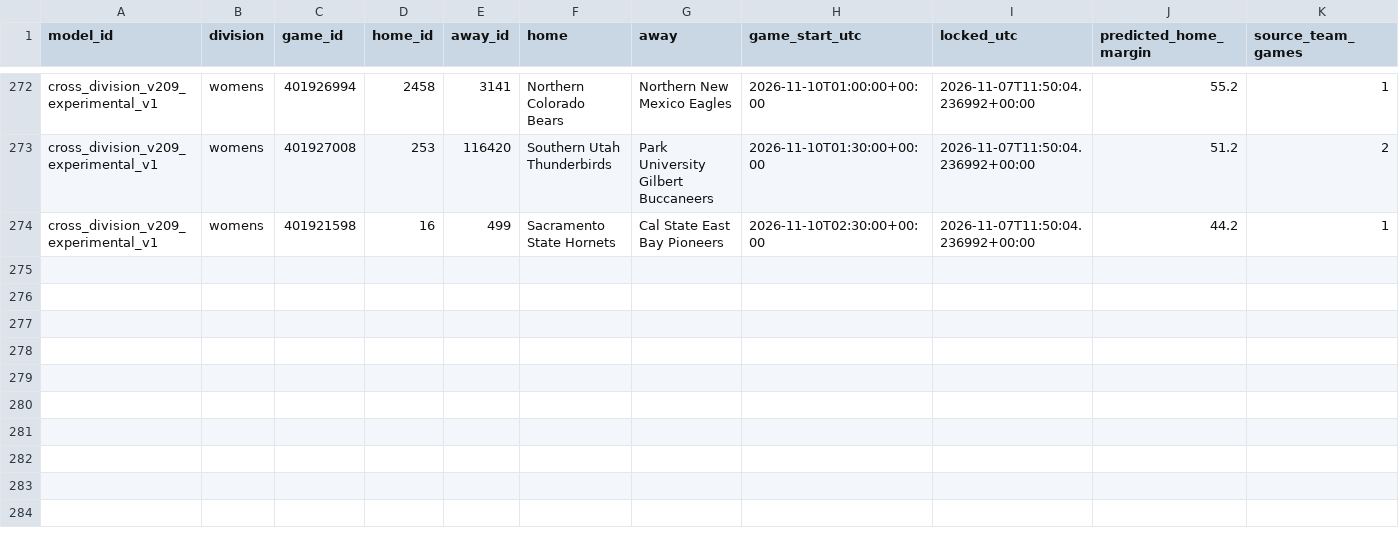
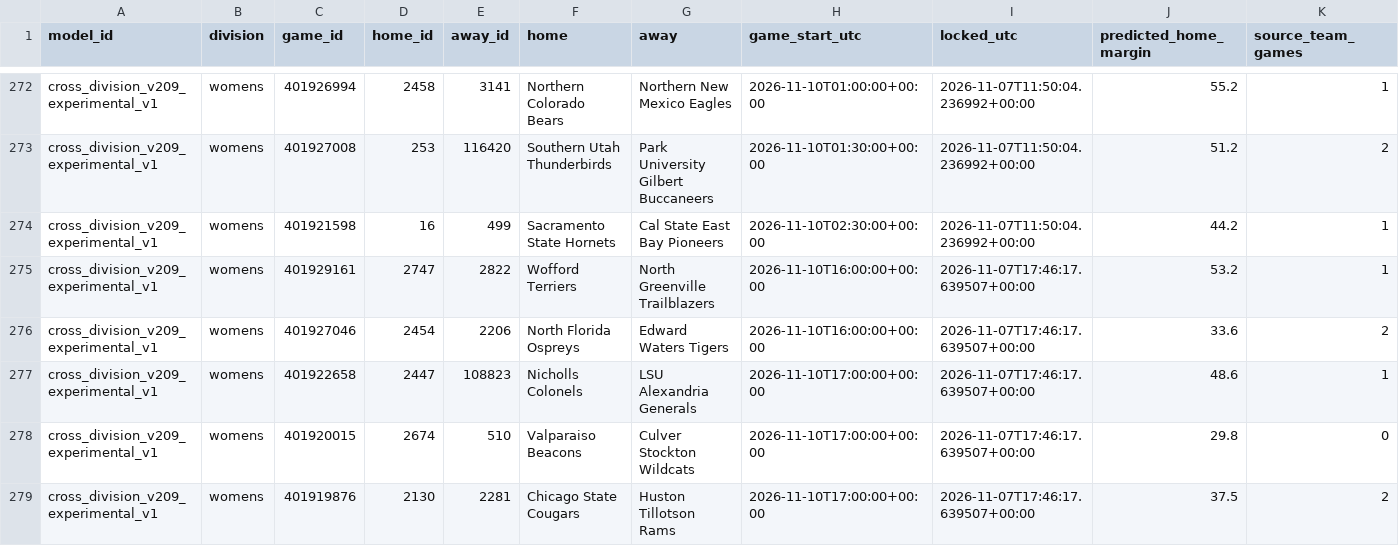
Before and after one commit to hcaver16-arch/college-basketball-ratings, a CSV file: data/cross_division_prospective/2026-27/forecasts.csv, drawn as a sheet; only a part is shown, gaps mark what is left out; rows hold the shown columns only; the diff names each change by its address in the sheet, - before the commit and + after, or states it on an @@ line.

```diff
--- a/data/cross_division_prospective/2026-27/forecasts.csv
+++ b/data/cross_division_prospective/2026-27/forecasts.csv
+row 275: cross_division_v209_experimental_v1 | womens | 401929161 | 2747 | 2822 | Wofford Terriers | North Greenville Trailblazers | 2026-11-10T16:00:00+00:00 | 2026-11-07T17:46:17.639507+00:00 | 53.2 | 1
+row 276: cross_division_v209_experimental_v1 | womens | 401927046 | 2454 | 2206 | North Florida Ospreys | Edward Waters Tigers | 2026-11-10T16:00:00+00:00 | 2026-11-07T17:46:17.639507+00:00 | 33.6 | 2
+row 277: cross_division_v209_experimental_v1 | womens | 401922658 | 2447 | 108823 | Nicholls Colonels | LSU Alexandria Generals | 2026-11-10T17:00:00+00:00 | 2026-11-07T17:46:17.639507+00:00 | 48.6 | 1
+row 278: cross_division_v209_experimental_v1 | womens | 401920015 | 2674 | 510 | Valparaiso Beacons | Culver Stockton Wildcats | 2026-11-10T17:00:00+00:00 | 2026-11-07T17:46:17.639507+00:00 | 29.8 | 0
+row 279: cross_division_v209_experimental_v1 | womens | 401919876 | 2130 | 2281 | Chicago State Cougars | Huston Tillotson Rams | 2026-11-10T17:00:00+00:00 | 2026-11-07T17:46:17.639507+00:00 | 37.5 | 2
```
Also changed, not shown: 1 other file.
